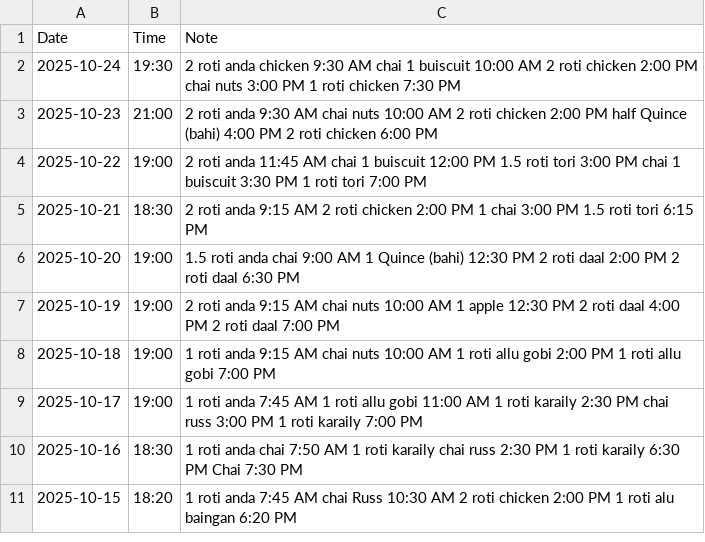
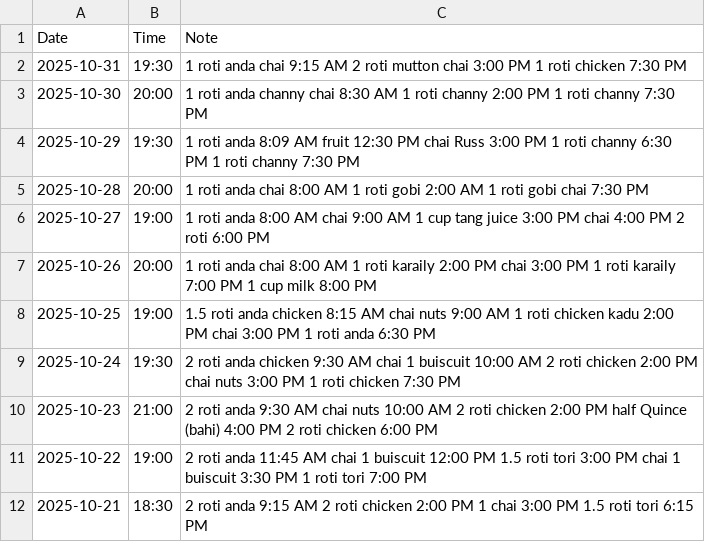
Before and after one commit to Haris-09/DiabetesInsightsAI, a CSV file: data/NOTE.csv, drawn as a sheet; only a part is shown; the shorter side is filled out with more unchanged rows.

```diff
--- a/data/NOTE.csv
+++ b/data/NOTE.csv
@@ -1,2 +1,9 @@
 "Date","Time","Note"
+"2025-10-31","19:30","1 roti anda chai 9:15 AM 2 roti mutton chai 3:00 PM 1 roti chicken 7:30 PM"
+"2025-10-30","20:00","1 roti anda channy chai 8:30 AM 1 roti channy 2:00 PM 1 roti channy 7:30 PM"
+"2025-10-29","19:30","1 roti anda 8:09 AM fruit 12:30 PM chai Russ 3:00 PM 1 roti channy 6:30 PM 1 roti channy 7:30 PM"
+"2025-10-28","20:00","1 roti anda chai 8:00 AM 1 roti gobi 2:00 AM 1 roti gobi chai 7:30 PM"
+"2025-10-27","19:00","1 roti anda 8:00 AM chai 9:00 AM 1 cup tang juice 3:00 PM chai 4:00 PM 2 roti 6:00 PM"
+"2025-10-26","20:00","1 roti anda chai 8:00 AM 1 roti karaily 2:00 PM chai 3:00 PM 1 roti karaily 7:00 PM 1 cup milk 8:00 PM"
+"2025-10-25","19:00","1.5 roti anda chicken 8:15 AM chai nuts 9:00 AM 1 roti chicken kadu 2:00 PM chai 3:00 PM 1 roti anda 6:30 PM"
 "2025-10-24","19:30","2 roti anda chicken 9:30 AM chai 1 buiscuit 10:00 AM 2 roti chicken 2:00 PM chai nuts 3:00 PM 1 roti chicken 7:30 PM"
```
Also changed, not shown: data/ACTIVITY.csv, data/BLOOD_PRESSURE.csv, 2 other files.
